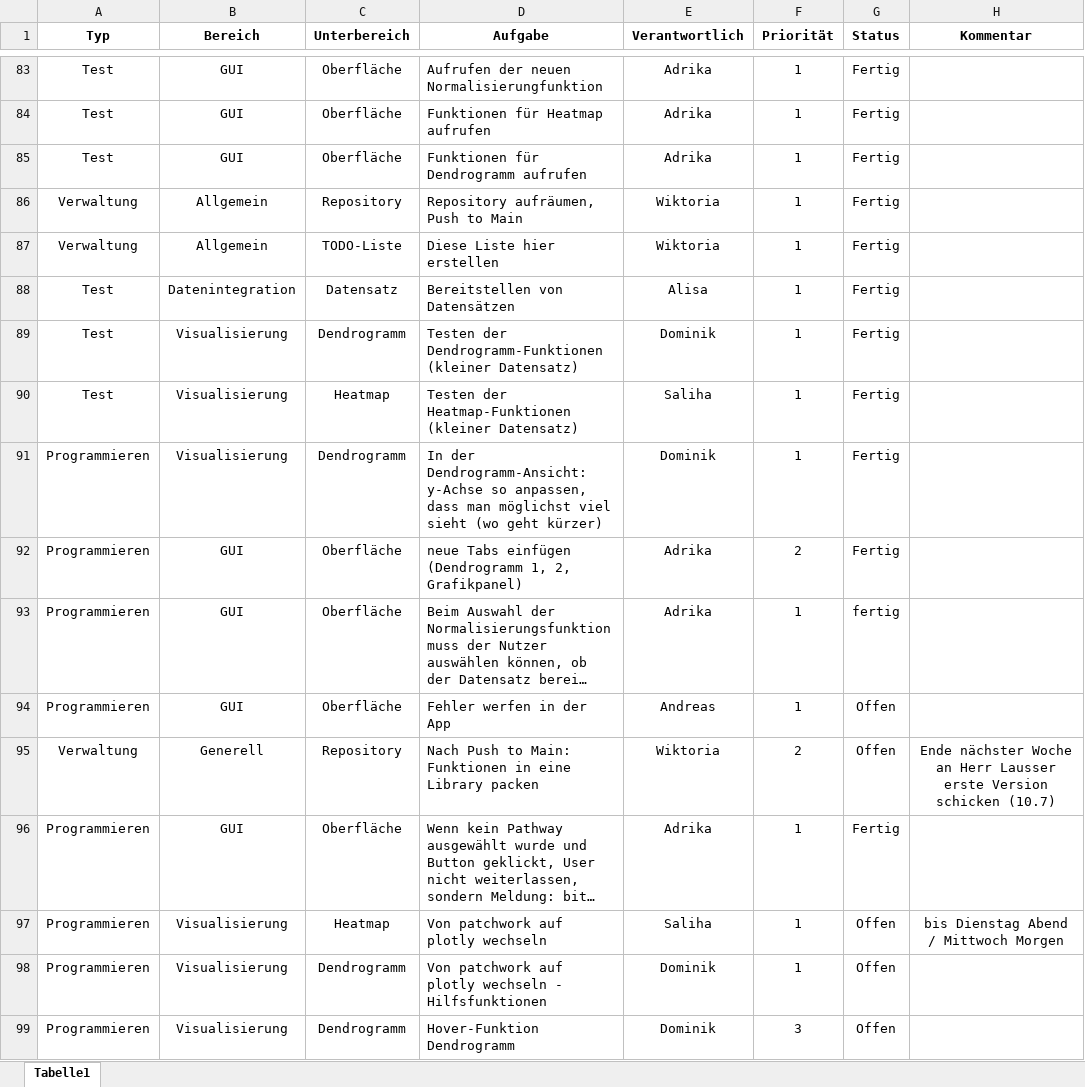
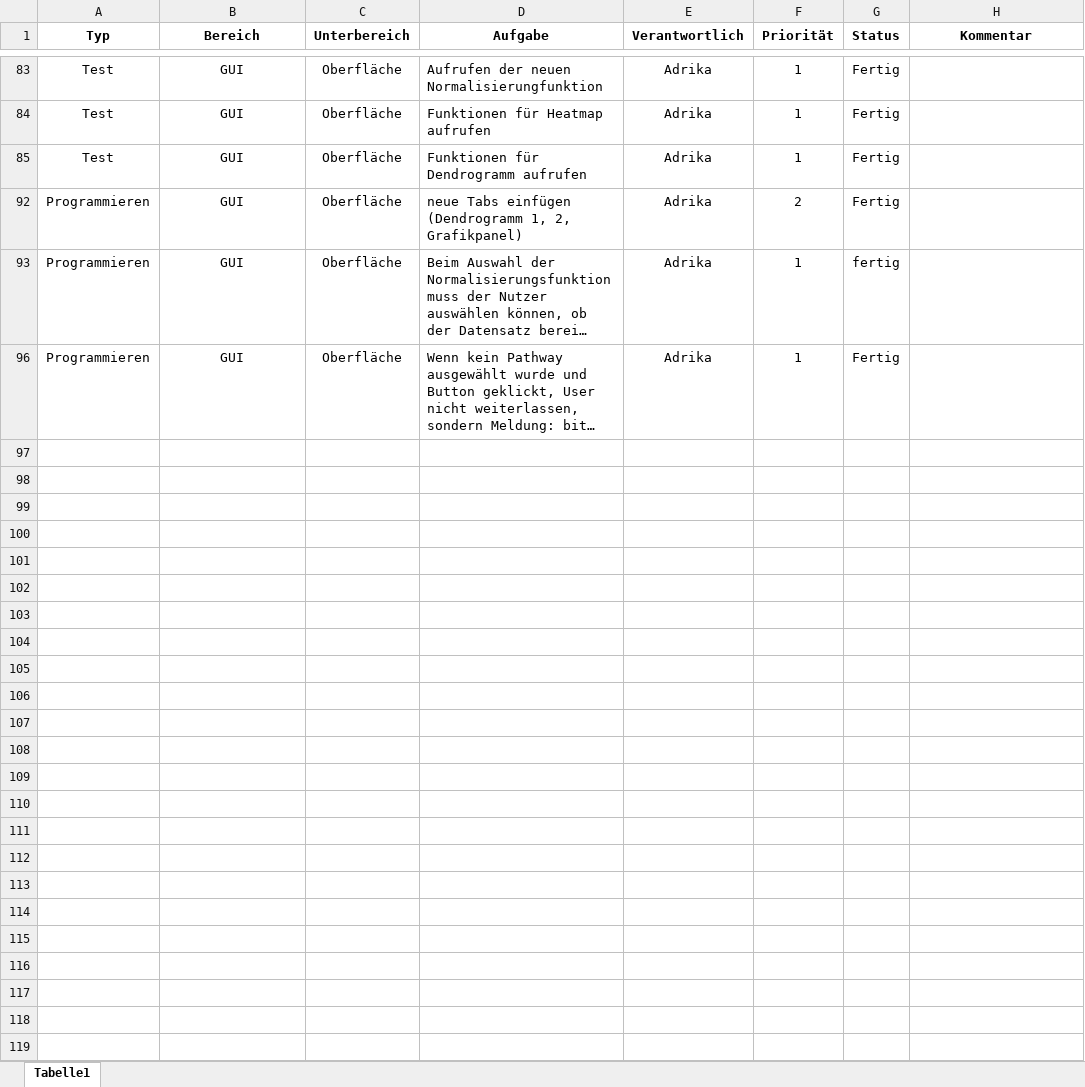
Before and after one commit to ishuii/bimi-projekt, an Excel workbook: docs/overview_todo.xlsx, sheet Tabelle1, drawn as a sheet; only a part is shown, gaps mark what is left out; long unchanged cells end in …; values as stored, in another font and other column widths than the file's, no borders; conditional formats and table styles not drawn; the diff covers the shown part only; the diff names each change by its address in the sheet, - before the commit and + after, or states it on an @@ line.

```diff
--- a/docs/overview_todo.xlsx (sheet Tabelle1)
+++ b/docs/overview_todo.xlsx (sheet Tabelle1)
@@ row 86 hidden: Verwaltung | Allgemein | Repository | Repository aufräumen, Push to Main | Wiktoria | 1 | Fertig @@
@@ row 87 hidden: Verwaltung | Allgemein | TODO-Liste | Diese Liste hier erstellen | Wiktoria | 1 | Fertig @@
@@ row 88 hidden: Test | Datenintegration | Datensatz | Bereitstellen von Datensätzen | Alisa | 1 | Fertig @@
@@ row 89 hidden: Test | Visualisierung | Dendrogramm | Testen der Dendrogramm-Funktionen (kleiner Datensatz) | Dominik | 1 | Fertig @@
@@ row 90 hidden: Test | Visualisierung | Heatmap | Testen der Heatmap-Funktionen (kleiner Datensatz) | Saliha | 1 | Fertig @@
@@ row 91 hidden: Programmieren | Visualisierung | Dendrogramm | In der Dendrogramm-Ansicht: y-Achse so anpassen, dass man möglichst viel sieht (wo geht kürzer) | Dominik | 1 | Fertig @@
@@ row 94 hidden: Programmieren | GUI | Oberfläche | Fehler werfen in der App | Andreas | 1 | Offen @@
@@ row 95 hidden: Verwaltung | Generell | Repository | Nach Push to Main: Funktionen in eine Library packen | Wiktoria | 2 | Offen | Ende nächster Woche an Herr Lausser erste Version schicken (10.7) @@
@@ row 97 hidden: Programmieren | Visualisierung | Heatmap | Von patchwork auf plotly wechseln | Saliha | 1 | Offen | bis Dienstag Abend / Mittwoch Morgen @@
@@ row 98 hidden: Programmieren | Visualisierung | Dendrogramm | Von patchwork auf plotly wechseln - Hilfsfunktionen | Dominik | 1 | Offen @@
@@ row 99 hidden: Programmieren | Visualisierung | Dendrogramm | Hover-Funktion Dendrogramm | Dominik | 3 | Offen @@
```
Also changed, not shown: 1 removed row and 58 hidden or unhidden rows elsewhere in this sheet, hidden cells, 4 other files.
